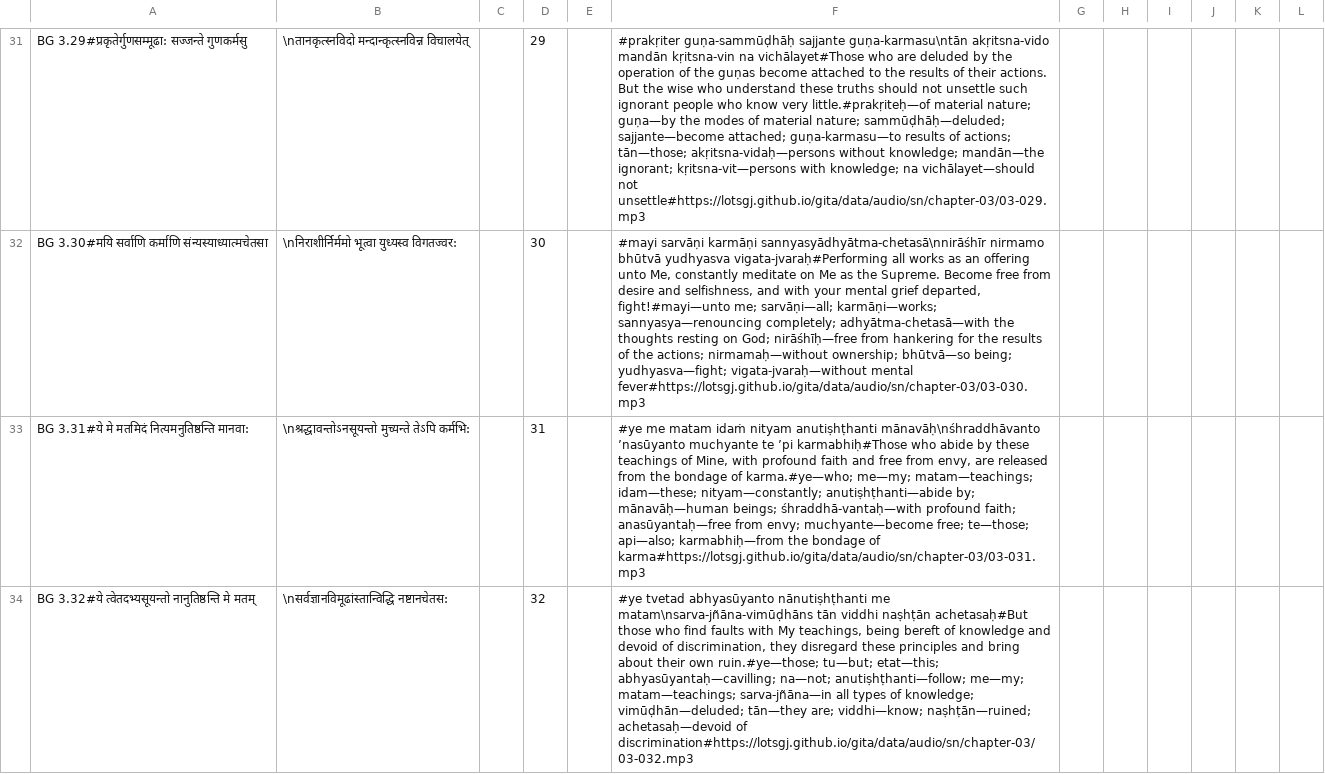
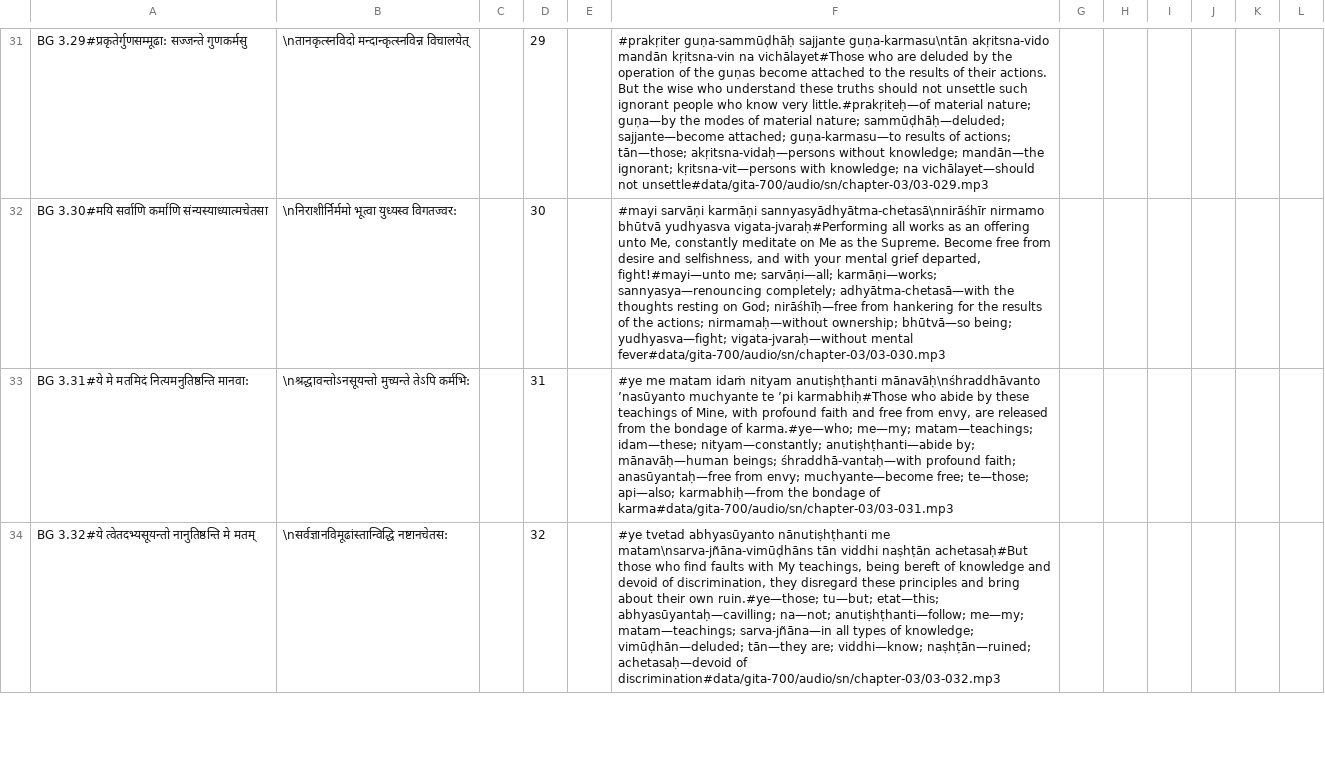
Before and after one commit to lotsgj/gita, a CSV file: data/gita-700/verses/en/BG-3.csv, drawn as a sheet; only a part is shown, gaps mark what is left out; the diff covers the shown part only; the diff names each change by its address in the sheet, - before the commit and + after, or states it on an @@ line.

```diff
--- a/data/gita-700/verses/en/BG-3.csv
+++ b/data/gita-700/verses/en/BG-3.csv
-F31: …vichālayet—should not unsettle#https://lotsgj.github.io/gita/data/audio/sn/chapter-03/03-029.mp3
+F31: …vichālayet—should not unsettle#data/gita-700/audio/sn/chapter-03/03-029.mp3
-F32: …vigata-jvaraḥ—without mental fever#https://lotsgj.github.io/gita/data/audio/sn/chapter-03/03-030.mp3
+F32: …vigata-jvaraḥ—without mental fever#data/gita-700/audio/sn/chapter-03/03-030.mp3
-F33: …bondage of karma#https://lotsgj.github.io/gita/data/audio/sn/chapter-03/03-031.mp3
+F33: …bondage of karma#data/gita-700/audio/sn/chapter-03/03-031.mp3
-F34: …achetasaḥ—devoid of discrimination#https://lotsgj.github.io/gita/data/audio/sn/chapter-03/03-032.mp3
+F34: …achetasaḥ—devoid of discrimination#data/gita-700/audio/sn/chapter-03/03-032.mp3
```
Also changed, not shown: 39 edited cells elsewhere in this file, data/gita-700/verses/en/BG-1.csv, data/gita-700/verses/en/BG-11.csv, 19 other files.
